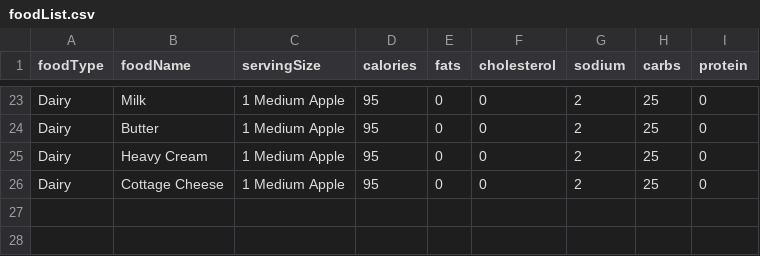
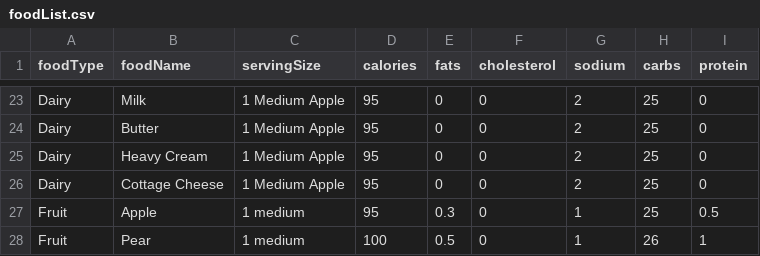
Before and after one commit to Loganhl/L-CS3330-Final, a CSV file: src/main/java/foodList.csv, drawn as a sheet; only a part is shown, gaps mark what is left out.

Commit message:
Fixed addFood and addFoodMenu methods.

```diff
--- a/src/main/java/foodList.csv
+++ b/src/main/java/foodList.csv
@@ -26 +26,3 @@ Dairy,Heavy Cream,1 Medium Apple,95,0,0,2,25,0
 Dairy,Cottage Cheese,1 Medium Apple,95,0,0,2,25,0
+Fruit,Apple,1 medium,95,0.3,0,1,25,0.5
+Fruit,Pear,1 medium,100,0.5,0,1,26,1
```
Also changed, not shown: 3 other files.
